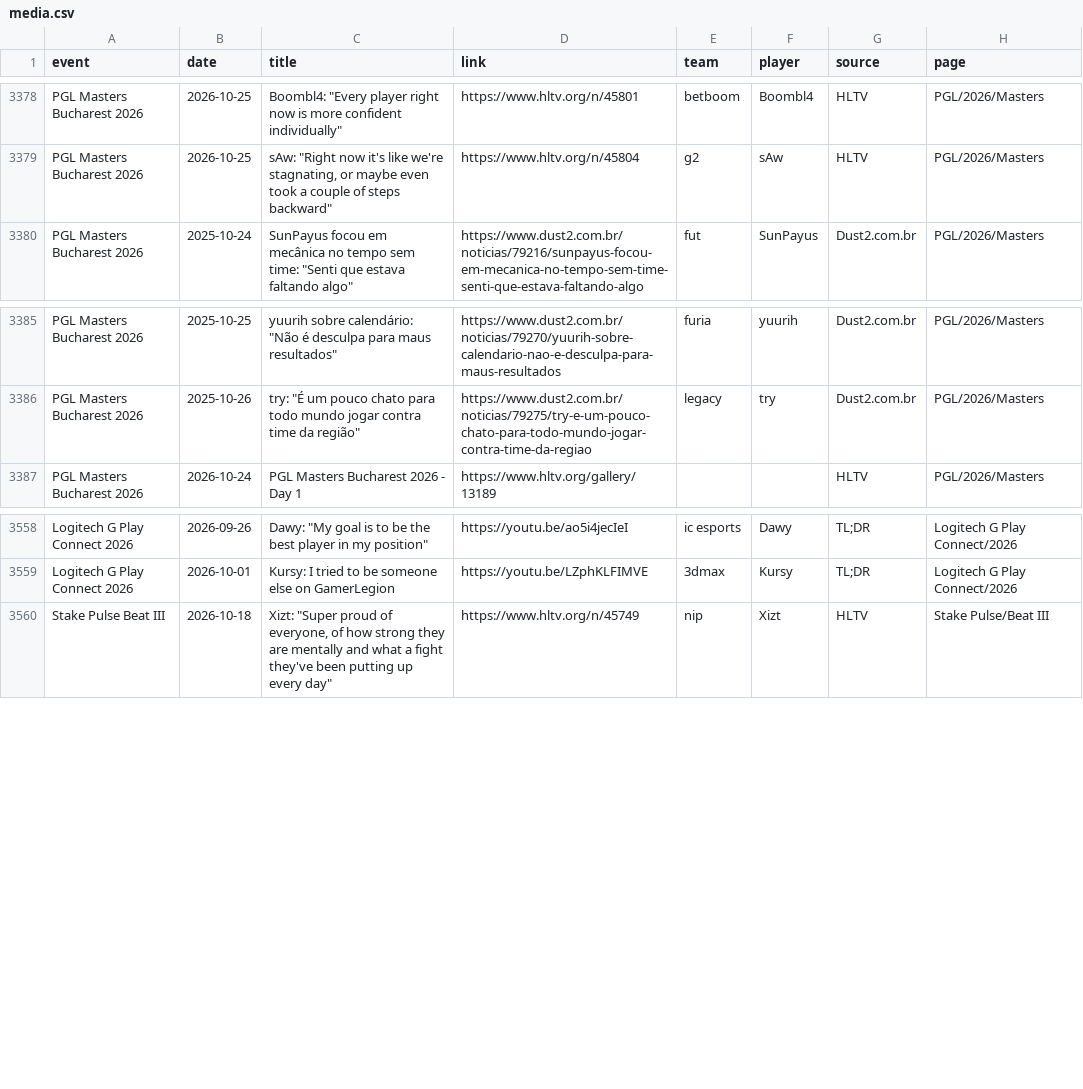
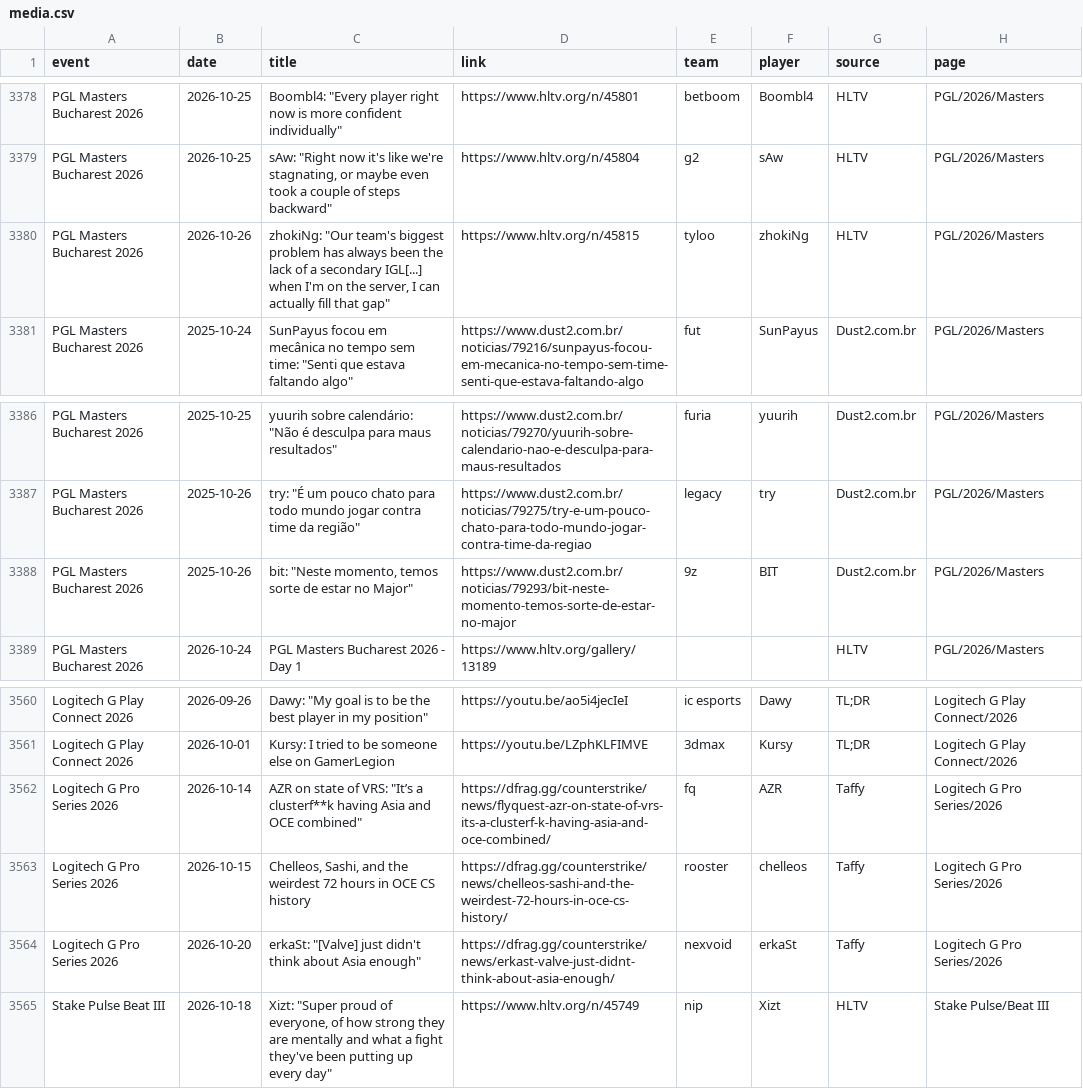
Before and after one commit to sb291099-create/Cs2-form, a CSV file: data/media.csv, drawn as a sheet; only a part is shown, gaps mark what is left out.

```diff
--- a/data/media.csv
+++ b/data/media.csv
@@ -3379,2 +3379,3 @@ PGL Masters Bucharest 2026,2026-10-25,"Boombl4: ""Every player right now is more
 PGL Masters Bucharest 2026,2026-10-25,"sAw: ""Right now it's like we're stagnating, or maybe even took a couple of steps backward""",https://www.hltv.org/n/45804,g2,sAw,HLTV,PGL/2026/Masters
+PGL Masters Bucharest 2026,2026-10-26,"zhokiNg: ""Our team's biggest problem has always been the lack of a secondary IGL[...] when I'm on the server, I can actually fill that gap""",https://www.hltv.org/n/45815,tyloo,zhokiNg,HLTV,PGL/2026/Masters
 PGL Masters Bucharest 2026,2025-10-24,"SunPayus focou em mecânica no tempo sem time: ""Senti que estava faltando algo""",https://www.dust2.com.br/noticias/79216/sunpayus-focou-em-mecanica-no-tempo-sem-time-senti-que-estava-faltando-algo,fut,SunPayus,Dust2.com.br,PGL/2026/Masters
@@ -3386,2 +3387,3 @@ PGL Masters Bucharest 2026,2025-10-25,"yuurih sobre calendário: ""Não é descu
 PGL Masters Bucharest 2026,2025-10-26,"try: ""É um pouco chato para todo mundo jogar contra time da região""",https://www.dust2.com.br/noticias/79275/try-e-um-pouco-chato-para-todo-mundo-jogar-contra-time-da-regiao,legacy,try,Dust2.com.br,PGL/2026/Masters
+PGL Masters Bucharest 2026,2025-10-26,"bit: ""Neste momento, temos sorte de estar no Major""",https://www.dust2.com.br/noticias/79293/bit-neste-momento-temos-sorte-de-estar-no-major,9z,BIT,Dust2.com.br,PGL/2026/Masters
 PGL Masters Bucharest 2026,2026-10-24,PGL Masters Bucharest 2026 - Day 1,https://www.hltv.org/gallery/13189,,,HLTV,PGL/2026/Masters
@@ -3559,2 +3561,5 @@ Logitech G Play Connect 2026,2026-09-26,"Dawy: ""My goal is to be the best playe
 Logitech G Play Connect 2026,2026-10-01,Kursy: I tried to be someone else on GamerLegion,https://youtu.be/LZphKLFIMVE,3dmax,Kursy,TL;DR,Logitech G Play Connect/2026
+Logitech G Pro Series 2026,2026-10-14,"AZR on state of VRS: ""It’s a clusterf**k having Asia and OCE combined""",https://dfrag.gg/counterstrike/news/flyquest-azr-on-state-of-vrs-its-a-clusterf-k-having-asia-and-oce-combined/,fq,AZR,Taffy,Logitech G Pro Series/2026
+Logitech G Pro Series 2026,2026-10-15,"Chelleos, Sashi, and the weirdest 72 hours in OCE CS history",https://dfrag.gg/counterstrike/news/chelleos-sashi-and-the-weirdest-72-hours-in-oce-cs-history/,rooster,chelleos,Taffy,Logitech G Pro Series/2026
+Logitech G Pro Series 2026,2026-10-20,"erkaSt: ""[Valve] just didn't think about Asia enough""",https://dfrag.gg/counterstrike/news/erkast-valve-just-didnt-think-about-asia-enough/,nexvoid,erkaSt,Taffy,Logitech G Pro Series/2026
 Stake Pulse Beat III,2026-10-18,"Xizt: ""Super proud of everyone, of how strong they are mentally and what a fight they've been putting up every day""",https://www.hltv.org/n/45749,nip,Xizt,HLTV,Stake Pulse/Beat III
```
Also changed, not shown: data/ranking.csv, data/rss.csv, 3 other files.
